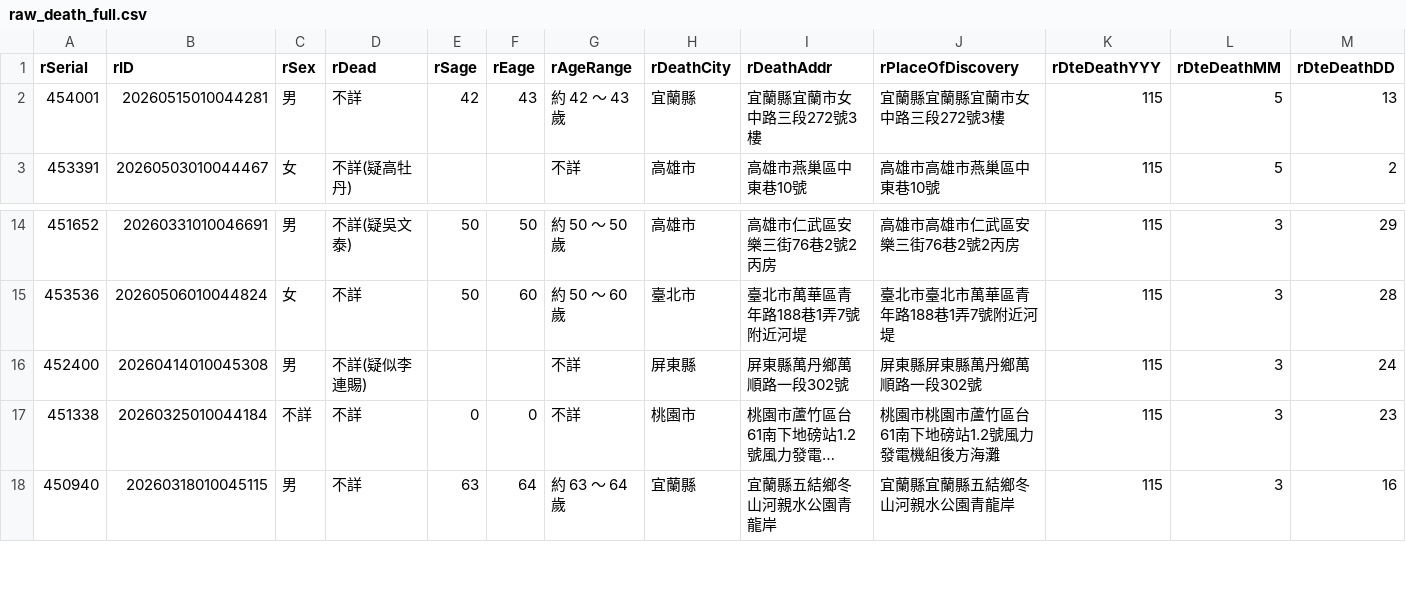
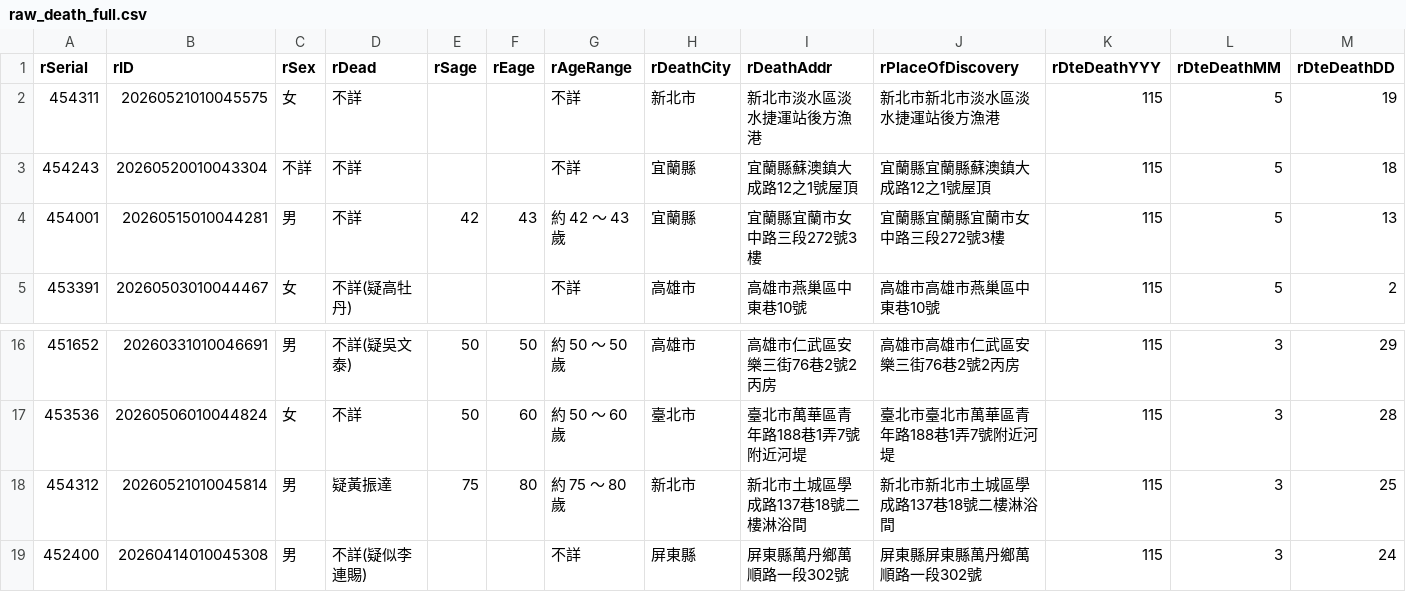
Before and after one commit to schang154/deadlist, a CSV file: csv/raw_death_full.csv, drawn as a sheet; only a part is shown, gaps mark what is left out; the shorter side is filled out with more unchanged rows; long unchanged cells end in …; rows hold the shown columns only; the diff names each change by its address in the sheet, - before the commit and + after, or states it on an @@ line.

```diff
--- a/csv/raw_death_full.csv
+++ b/csv/raw_death_full.csv
+row 2: 454311 | 20260521010045575 | 女 | 不詳 |  |  | 不詳 | 新北市 | 新北市淡水區淡水捷運站後方漁港 | 新北市新北市淡水區淡水捷運站後方漁港 | 115 | 5 | 19
+row 3: 454243 | 20260520010043304 | 不詳 | 不詳 |  |  | 不詳 | 宜蘭縣 | 宜蘭縣蘇澳鎮大成路12之1號屋頂 | 宜蘭縣宜蘭縣蘇澳鎮大成路12之1號屋頂 | 115 | 5 | 18
+row 18: 454312 | 20260521010045814 | 男 | 疑黃振達 | 75 | 80 | 約 75 ～ 80 歲 | 新北市 | 新北市土城區學成路137巷18號二樓淋浴間 | 新北市新北市土城區學成路137巷18號二樓淋浴間 | 115 | 3 | 25
```
Also changed, not shown: 3 other files.
